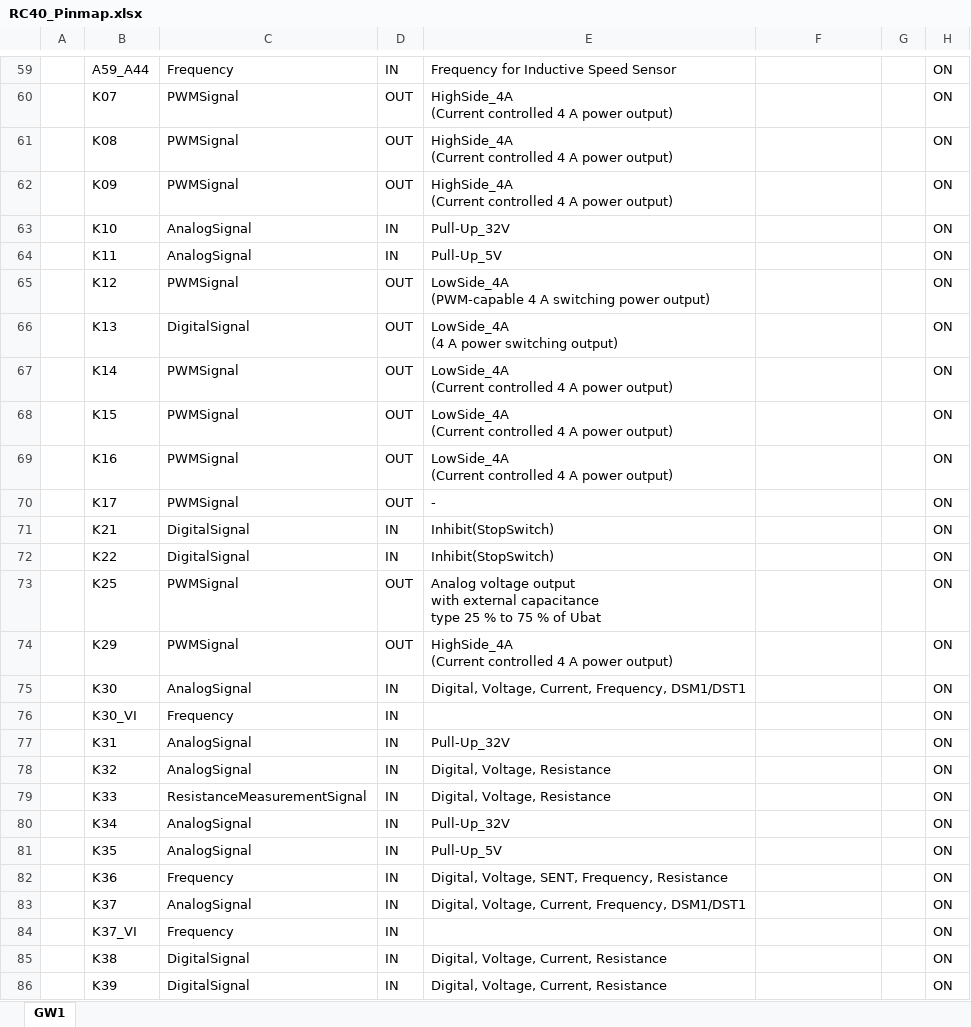
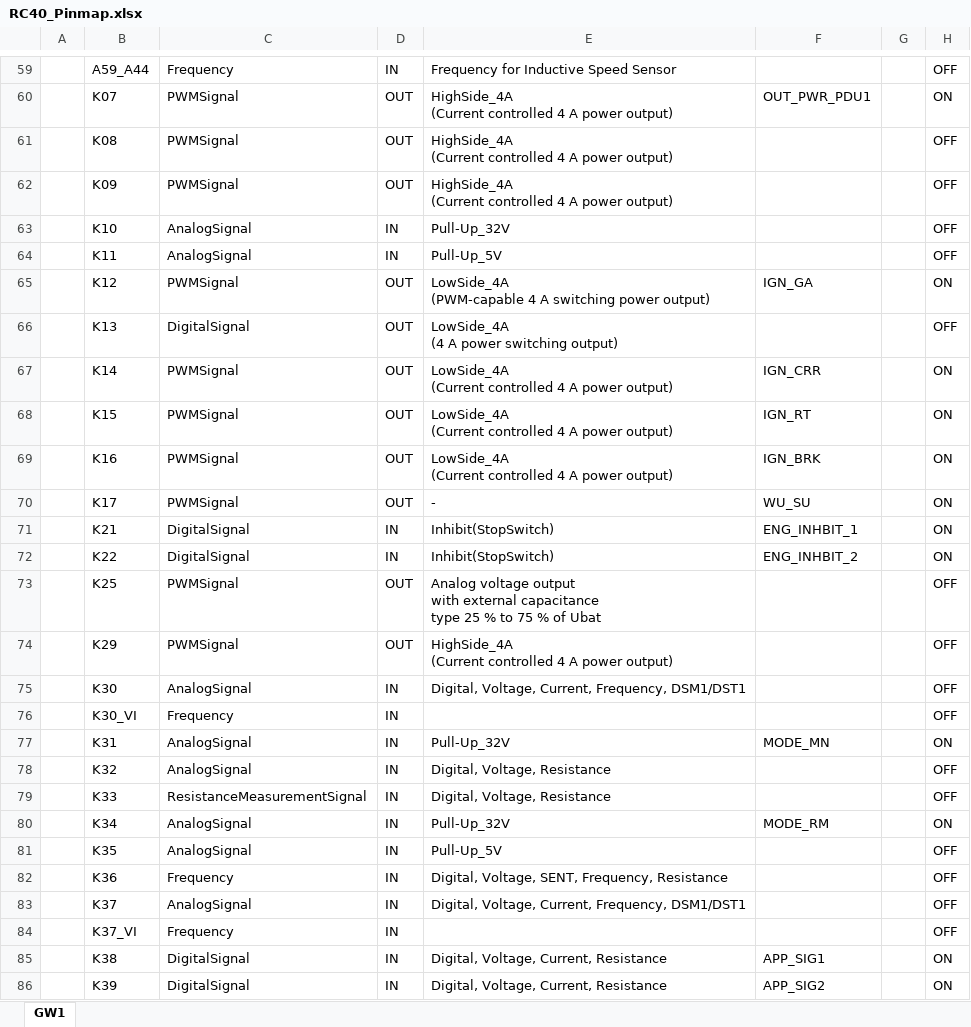
Before and after one commit to noseunghyeon-lgtm/RC40, an Excel workbook: RC40_Pinmap.xlsx, sheet GW1, drawn as a sheet; only a part is shown, gaps mark what is left out; values as stored, in another font and other column widths than the file's, no cell formats; the diff covers the shown part only; the diff names each change by its address in the sheet, - before the commit and + after, or states it on an @@ line.

```diff
--- a/RC40_Pinmap.xlsx (sheet GW1)
+++ b/RC40_Pinmap.xlsx (sheet GW1)
-H59: ON
+H59: OFF
-F60: (empty)
+F60: OUT_PWR_PDU1
-H61:H64: ON
+H61:H64: OFF
-F65: (empty)
+F65: IGN_GA
-H66: ON
+H66: OFF
-F67: (empty)
+F67: IGN_CRR
-F68: (empty)
+F68: IGN_RT
-F69: (empty)
+F69: IGN_BRK
-F70: (empty)
+F70: WU_SU
-F71: (empty)
+F71: ENG_INHBIT_1
-F72: (empty)
+F72: ENG_INHBIT_2
-H73:H76: ON
+H73:H76: OFF
-F77: (empty)
+F77: MODE_MN
-H78:H79: ON
+H78:H79: OFF
-F80: (empty)
+F80: MODE_RM
-H81:H84: ON
+H81:H84: OFF
-F85: (empty)
+F85: APP_SIG1
-F86: (empty)
+F86: APP_SIG2
```
Also changed, not shown: 1 added row and 108 edited cells elsewhere in this sheet, cell formats.
